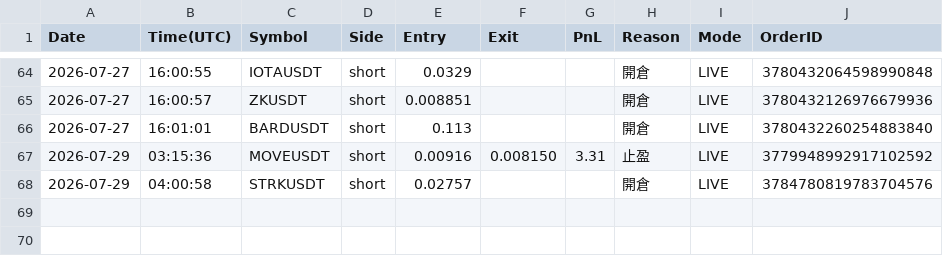
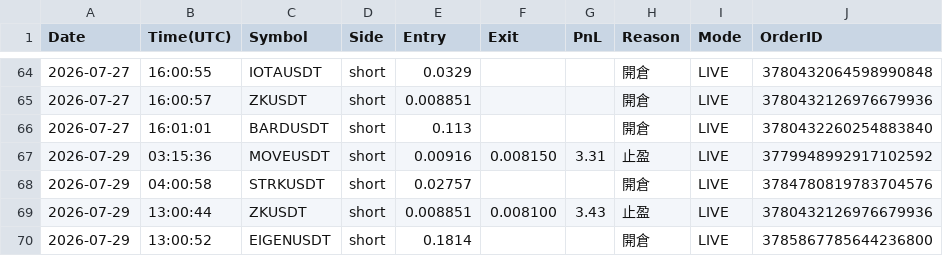
Before and after one commit to RobertChu1996/claude-tradingview-mcp-trading, a CSV file: trades_dmc.csv, drawn as a sheet; only a part is shown, gaps mark what is left out; the diff names each change by its address in the sheet, - before the commit and + after, or states it on an @@ line.

```diff
--- a/trades_dmc.csv
+++ b/trades_dmc.csv
+row 69: 2026-07-29 | 13:00:44 | ZKUSDT | short | 0.008851 | 0.008100 | 3.43 | 止盈 | LIVE | 3780432126976679936
+row 70: 2026-07-29 | 13:00:52 | EIGENUSDT | short | 0.1814 |  |  | 開倉 | LIVE | 3785867785644236800
```
Also changed, not shown: 4 other files.
